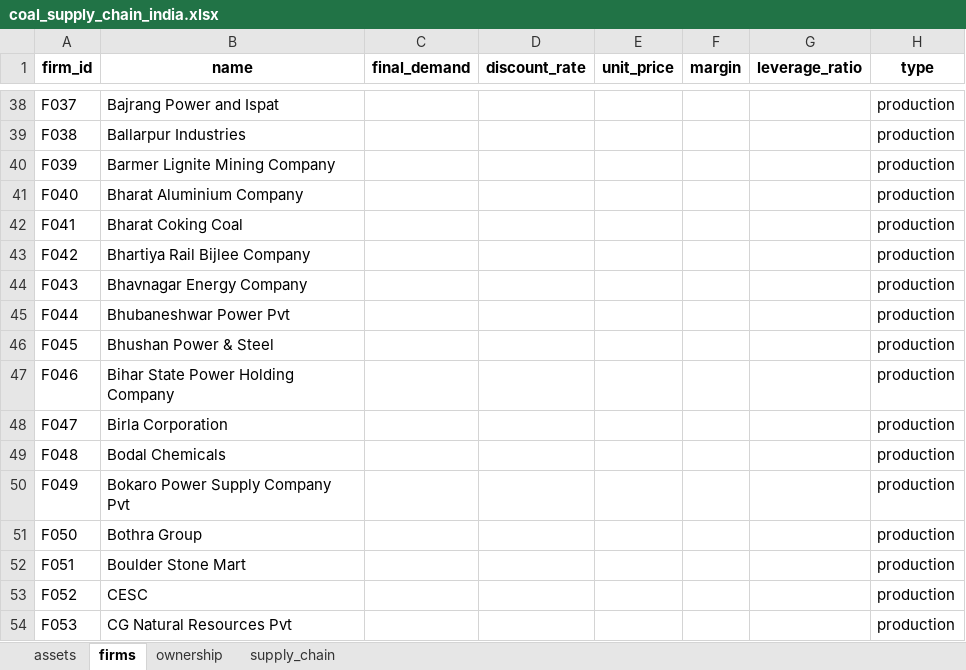
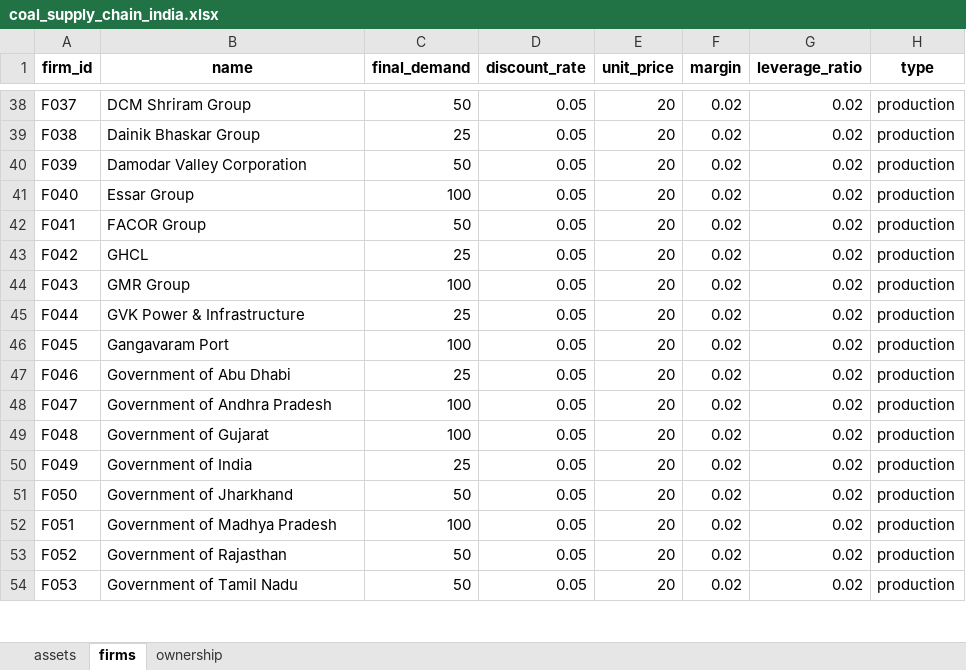
Before and after one commit to yingtian1/Thesis_2425, an Excel workbook: Data/coal_supply_chain_india.xlsx, sheet firms, drawn as a sheet; only a part is shown, gaps mark what is left out; values as stored, in another font and other column widths than the file's, no borders; the diff covers the shown part only; the diff names each change by its address in the sheet, - before the commit and + after, or states it on an @@ line.

```diff
--- a/Data/coal_supply_chain_india.xlsx (sheet firms)
+++ b/Data/coal_supply_chain_india.xlsx (sheet firms)
-sheet tab: supply_chain
-B38 (name): Bajrang Power and Ispat
+B38 (name): DCM Shriram Group
-C38 (final_demand): (empty)
+C38 (final_demand): 50
-D38:D54 (discount_rate): (empty)
+D38:D54 (discount_rate): 0.05
-E38:E54 (unit_price): (empty)
+E38:E54 (unit_price): 20
-F38:F54 (margin): (empty)
+F38:F54 (margin): 0.02
-G38:G54 (leverage_ratio): (empty)
+G38:G54 (leverage_ratio): 0.02
-B39 (name): Ballarpur Industries
+B39 (name): Dainik Bhaskar Group
-C39 (final_demand): (empty)
+C39 (final_demand): 25
-B40 (name): Barmer Lignite Mining Company
+B40 (name): Damodar Valley Corporation
-C40 (final_demand): (empty)
+C40 (final_demand): 50
-B41 (name): Bharat Aluminium Company
+B41 (name): Essar Group
-C41 (final_demand): (empty)
+C41 (final_demand): 100
-B42 (name): Bharat Coking Coal
+B42 (name): FACOR Group
-C42 (final_demand): (empty)
+C42 (final_demand): 50
-B43 (name): Bhartiya Rail Bijlee Company
+B43 (name): GHCL
-C43 (final_demand): (empty)
+C43 (final_demand): 25
-B44 (name): Bhavnagar Energy Company
+B44 (name): GMR Group
-C44 (final_demand): (empty)
+C44 (final_demand): 100
-B45 (name): Bhubaneshwar Power Pvt
+B45 (name): GVK Power & Infrastructure
-C45 (final_demand): (empty)
+C45 (final_demand): 25
-B46 (name): Bhushan Power & Steel
+B46 (name): Gangavaram Port
-C46 (final_demand): (empty)
+C46 (final_demand): 100
-B47 (name): Bihar State Power Holding Company
+B47 (name): Government of Abu Dhabi
-C47 (final_demand): (empty)
+C47 (final_demand): 25
-B48 (name): Birla Corporation
+B48 (name): Government of Andhra Pradesh
-C48:C49 (final_demand): (empty)
+C48:C49 (final_demand): 100
-B49 (name): Bodal Chemicals
+B49 (name): Government of Gujarat
-B50 (name): Bokaro Power Supply Company Pvt
+B50 (name): Government of India
-C50 (final_demand): (empty)
+C50 (final_demand): 25
-B51 (name): Bothra Group
+B51 (name): Government of Jharkhand
-C51 (final_demand): (empty)
+C51 (final_demand): 50
-B52 (name): Boulder Stone Mart
+B52 (name): Government of Madhya Pradesh
-C52 (final_demand): (empty)
+C52 (final_demand): 100
-B53 (name): CESC
+B53 (name): Government of Rajasthan
-C53:C54 (final_demand): (empty)
+C53:C54 (final_demand): 50
-B54 (name): CG Natural Resources Pvt
+B54 (name): Government of Tamil Nadu
```
Also changed, not shown: 115 removed rows and 881 edited cells elsewhere in this sheet, sheet assets, sheet ownership, 4 other files.
